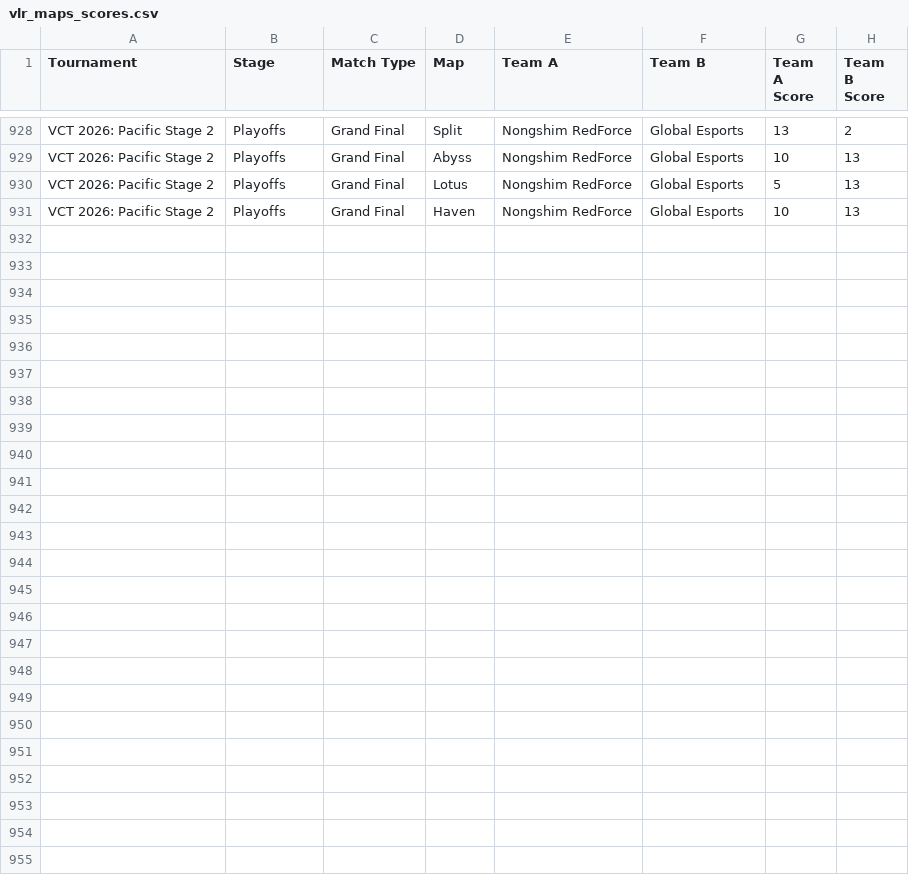
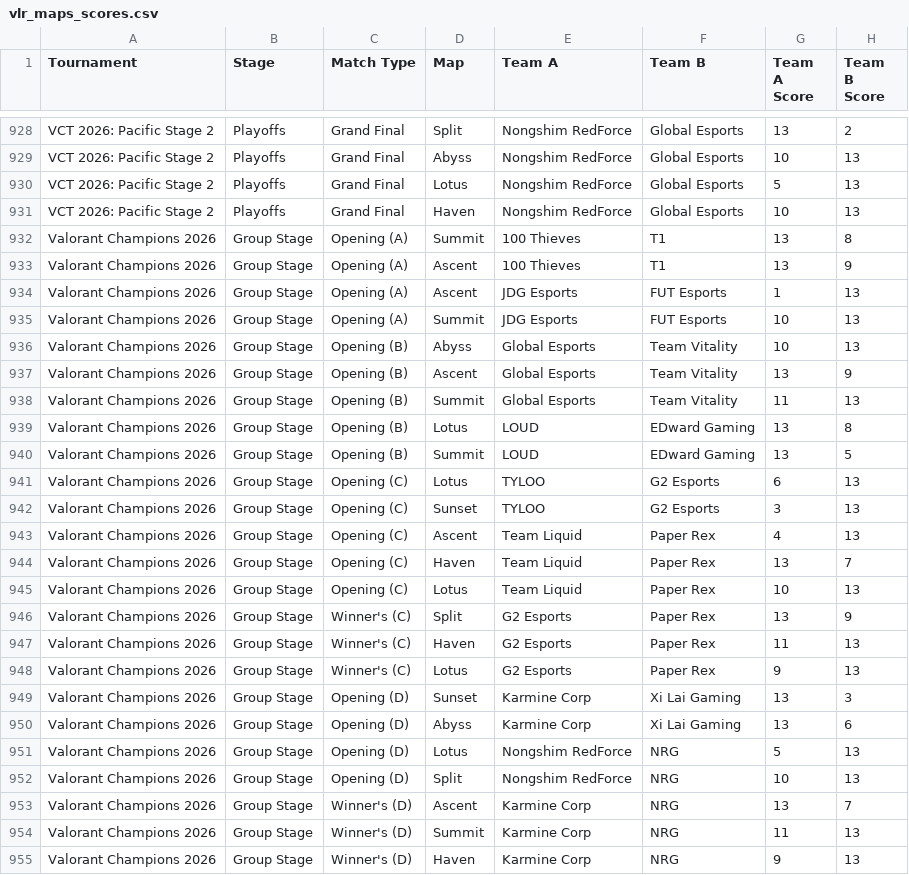
Before and after one commit to maharshinath/Velo.gg, a CSV file: server/data/vlr_maps_scores.csv, drawn as a sheet; only a part is shown, gaps mark what is left out; the diff names each change by its address in the sheet, - before the commit and + after, or states it on an @@ line.

```diff
--- a/server/data/vlr_maps_scores.csv
+++ b/server/data/vlr_maps_scores.csv
+row 932: Valorant Champions 2026 | Group Stage | Opening (A) | Summit | 100 Thieves | T1 | 13 | 8
+row 933: Valorant Champions 2026 | Group Stage | Opening (A) | Ascent | 100 Thieves | T1 | 13 | 9
+row 934: Valorant Champions 2026 | Group Stage | Opening (A) | Ascent | JDG Esports | FUT Esports | 1 | 13
+row 935: Valorant Champions 2026 | Group Stage | Opening (A) | Summit | JDG Esports | FUT Esports | 10 | 13
+row 936: Valorant Champions 2026 | Group Stage | Opening (B) | Abyss | Global Esports | Team Vitality | 10 | 13
+row 937: Valorant Champions 2026 | Group Stage | Opening (B) | Ascent | Global Esports | Team Vitality | 13 | 9
+row 938: Valorant Champions 2026 | Group Stage | Opening (B) | Summit | Global Esports | Team Vitality | 11 | 13
+row 939: Valorant Champions 2026 | Group Stage | Opening (B) | Lotus | LOUD | EDward Gaming | 13 | 8
+row 940: Valorant Champions 2026 | Group Stage | Opening (B) | Summit | LOUD | EDward Gaming | 13 | 5
+row 941: Valorant Champions 2026 | Group Stage | Opening (C) | Lotus | TYLOO | G2 Esports | 6 | 13
+row 942: Valorant Champions 2026 | Group Stage | Opening (C) | Sunset | TYLOO | G2 Esports | 3 | 13
+row 943: Valorant Champions 2026 | Group Stage | Opening (C) | Ascent | Team Liquid | Paper Rex | 4 | 13
+row 944: Valorant Champions 2026 | Group Stage | Opening (C) | Haven | Team Liquid | Paper Rex | 13 | 7
+row 945: Valorant Champions 2026 | Group Stage | Opening (C) | Lotus | Team Liquid | Paper Rex | 10 | 13
+row 946: Valorant Champions 2026 | Group Stage | Winner's (C) | Split | G2 Esports | Paper Rex | 13 | 9
+row 947: Valorant Champions 2026 | Group Stage | Winner's (C) | Haven | G2 Esports | Paper Rex | 11 | 13
+row 948: Valorant Champions 2026 | Group Stage | Winner's (C) | Lotus | G2 Esports | Paper Rex | 9 | 13
+row 949: Valorant Champions 2026 | Group Stage | Opening (D) | Sunset | Karmine Corp | Xi Lai Gaming | 13 | 3
+row 950: Valorant Champions 2026 | Group Stage | Opening (D) | Abyss | Karmine Corp | Xi Lai Gaming | 13 | 6
+row 951: Valorant Champions 2026 | Group Stage | Opening (D) | Lotus | Nongshim RedForce | NRG | 5 | 13
+row 952: Valorant Champions 2026 | Group Stage | Opening (D) | Split | Nongshim RedForce | NRG | 10 | 13
+row 953: Valorant Champions 2026 | Group Stage | Winner's (D) | Ascent | Karmine Corp | NRG | 13 | 7
+row 954: Valorant Champions 2026 | Group Stage | Winner's (D) | Summit | Karmine Corp | NRG | 11 | 13
+row 955: Valorant Champions 2026 | Group Stage | Winner's (D) | Haven | Karmine Corp | NRG | 9 | 13
```
Also changed, not shown: server/csv/map_h2h_stats.csv, server/csv/map_team_stats.csv, 8 other files.
